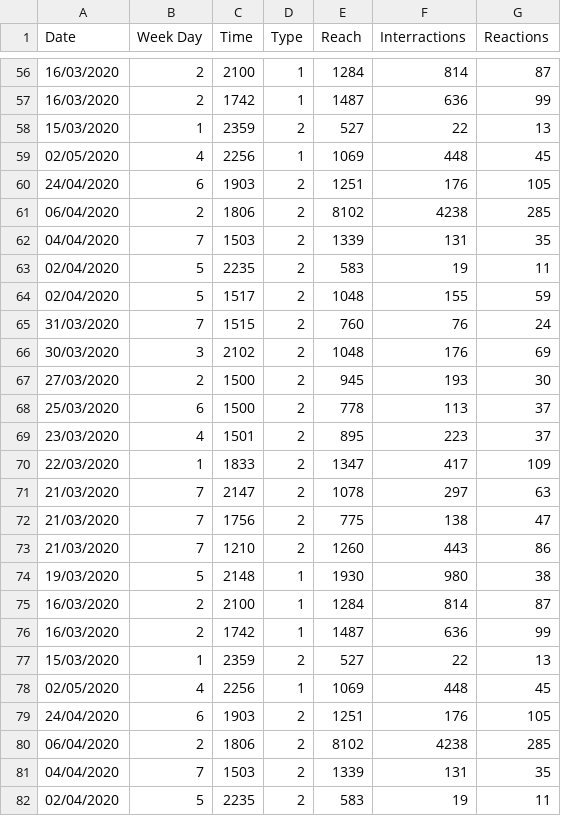
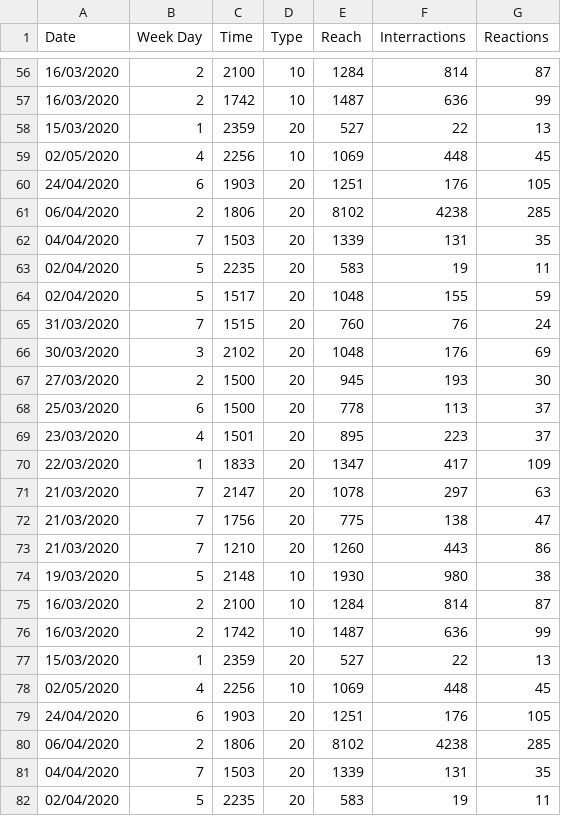
Before and after one commit to devaziz0/social-analytics-platform, a CSV file: prediction/data_linear.csv, drawn as a sheet; only a part is shown, gaps mark what is left out; the diff covers the shown part only.

```diff
--- a/prediction/data_linear.csv
+++ b/prediction/data_linear.csv
@@ -56,27 +56,27 @@ Date,Week Day,Time,Type,Reach,Interractions,Reactions
-16/03/2020,2,2100,1,1284,814,87
-16/03/2020,2,1742,1,1487,636,99
-15/03/2020,1,2359,2,527,22,13
-02/05/2020,4,2256,1,1069,448,45
-24/04/2020,6,1903,2,1251,176,105
-06/04/2020,2,1806,2,8102,4238,285
-04/04/2020,7,1503,2,1339,131,35
-02/04/2020,5,2235,2,583,19,11
-02/04/2020,5,1517,2,1048,155,59
-31/03/2020,7,1515,2,760,76,24
-30/03/2020,3,2102,2,1048,176,69
-27/03/2020,2,1500,2,945,193,30
-25/03/2020,6,1500,2,778,113,37
-23/03/2020,4,1501,2,895,223,37
-22/03/2020,1,1833,2,1347,417,109
-21/03/2020,7,2147,2,1078,297,63
-21/03/2020,7,1756,2,775,138,47
-21/03/2020,7,1210,2,1260,443,86
-19/03/2020,5,2148,1,1930,980,38
-16/03/2020,2,2100,1,1284,814,87
-16/03/2020,2,1742,1,1487,636,99
-15/03/2020,1,2359,2,527,22,13
-02/05/2020,4,2256,1,1069,448,45
-24/04/2020,6,1903,2,1251,176,105
-06/04/2020,2,1806,2,8102,4238,285
-04/04/2020,7,1503,2,1339,131,35
-02/04/2020,5,2235,2,583,19,11
+16/03/2020,2,2100,10,1284,814,87
+16/03/2020,2,1742,10,1487,636,99
+15/03/2020,1,2359,20,527,22,13
+02/05/2020,4,2256,10,1069,448,45
+24/04/2020,6,1903,20,1251,176,105
+06/04/2020,2,1806,20,8102,4238,285
+04/04/2020,7,1503,20,1339,131,35
+02/04/2020,5,2235,20,583,19,11
+02/04/2020,5,1517,20,1048,155,59
+31/03/2020,7,1515,20,760,76,24
+30/03/2020,3,2102,20,1048,176,69
+27/03/2020,2,1500,20,945,193,30
+25/03/2020,6,1500,20,778,113,37
+23/03/2020,4,1501,20,895,223,37
+22/03/2020,1,1833,20,1347,417,109
+21/03/2020,7,2147,20,1078,297,63
+21/03/2020,7,1756,20,775,138,47
+21/03/2020,7,1210,20,1260,443,86
+19/03/2020,5,2148,10,1930,980,38
+16/03/2020,2,2100,10,1284,814,87
+16/03/2020,2,1742,10,1487,636,99
+15/03/2020,1,2359,20,527,22,13
+02/05/2020,4,2256,10,1069,448,45
+24/04/2020,6,1903,20,1251,176,105
+06/04/2020,2,1806,20,8102,4238,285
+04/04/2020,7,1503,20,1339,131,35
+02/04/2020,5,2235,20,583,19,11
```
Also changed, not shown: 68 edited cells elsewhere in this file, 2 other files.
